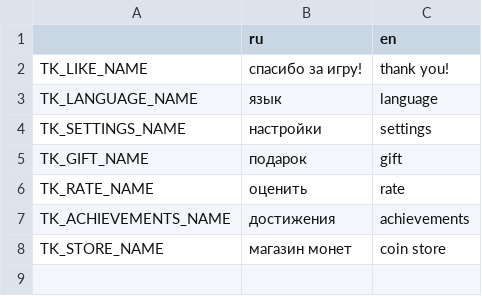
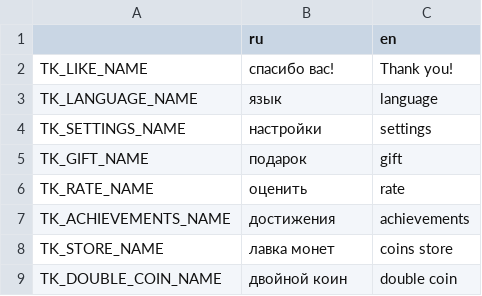
Before and after one commit to Gr1nS1de/Rotary, a CSV file: Project/Assets/SmartLocalizationWorkspace/Localization.csv, drawn as a sheet.

Commit message:
Fixes and improvements ui. Updates and improvements localization. Updated game UI design.

```diff
--- a/Project/Assets/SmartLocalizationWorkspace/Localization.csv
+++ b/Project/Assets/SmartLocalizationWorkspace/Localization.csv
@@ -1,3 +1,3 @@
 ,ru,en
-TK_LIKE_NAME,спасибо за игру!,thank you!
+TK_LIKE_NAME,спасибо вас!,Thank you!
 TK_LANGUAGE_NAME,язык,language
@@ -7,2 +7,3 @@ TK_RATE_NAME,оценить,rate
 TK_ACHIEVEMENTS_NAME,достижения,achievements
-TK_STORE_NAME,магазин монет,coin store
+TK_STORE_NAME,лавка монет,coins store
+TK_DOUBLE_COIN_NAME,двойной коин,double coin
```
Also changed, not shown: 35 other files.
